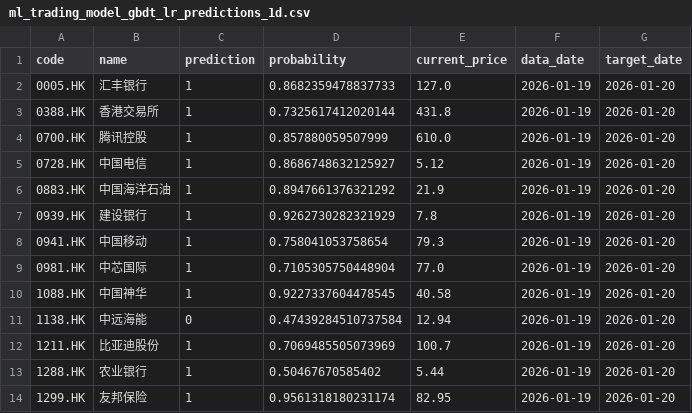
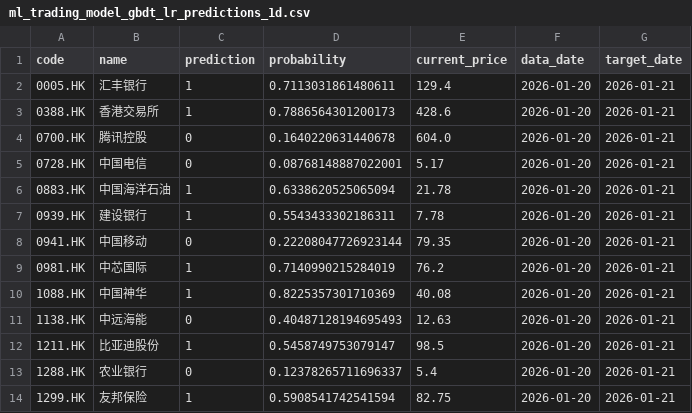
Before and after one commit to wonglaitung/fortune, a CSV file: data/ml_trading_model_gbdt_lr_predictions_1d.csv, drawn as a sheet; only a part is shown; the diff covers the shown part only.

```diff
--- a/data/ml_trading_model_gbdt_lr_predictions_1d.csv
+++ b/data/ml_trading_model_gbdt_lr_predictions_1d.csv
@@ -1,14 +1,14 @@
 code,name,prediction,probability,current_price,data_date,target_date
-0005.HK,汇丰银行,1,0.8682359478837733,127.0,2026-01-19,2026-01-20
-0388.HK,香港交易所,1,0.7325617412020144,431.8,2026-01-19,2026-01-20
-0700.HK,腾讯控股,1,0.857880059507999,610.0,2026-01-19,2026-01-20
-0728.HK,中国电信,1,0.8686748632125927,5.12,2026-01-19,2026-01-20
-0883.HK,中国海洋石油,1,0.8947661376321292,21.9,2026-01-19,2026-01-20
-0939.HK,建设银行,1,0.9262730282321929,7.8,2026-01-19,2026-01-20
-0941.HK,中国移动,1,0.758041053758654,79.3,2026-01-19,2026-01-20
-0981.HK,中芯国际,1,0.7105305750448904,77.0,2026-01-19,2026-01-20
-1088.HK,中国神华,1,0.9227337604478545,40.58,2026-01-19,2026-01-20
-1138.HK,中远海能,0,0.47439284510737584,12.94,2026-01-19,2026-01-20
-1211.HK,比亚迪股份,1,0.7069485505073969,100.7,2026-01-19,2026-01-20
-1288.HK,农业银行,1,0.50467670585402,5.44,2026-01-19,2026-01-20
-1299.HK,友邦保险,1,0.9561318180231174,82.95,2026-01-19,2026-01-20
+0005.HK,汇丰银行,1,0.7113031861480611,129.4,2026-01-20,2026-01-21
+0388.HK,香港交易所,1,0.7886564301200173,428.6,2026-01-20,2026-01-21
+0700.HK,腾讯控股,0,0.1640220631440678,604.0,2026-01-20,2026-01-21
+0728.HK,中国电信,0,0.08768148887022001,5.17,2026-01-20,2026-01-21
+0883.HK,中国海洋石油,1,0.6338620525065094,21.78,2026-01-20,2026-01-21
+0939.HK,建设银行,1,0.5543433302186311,7.78,2026-01-20,2026-01-21
+0941.HK,中国移动,0,0.22208047726923144,79.35,2026-01-20,2026-01-21
+0981.HK,中芯国际,1,0.7140990215284019,76.2,2026-01-20,2026-01-21
+1088.HK,中国神华,1,0.8225357301710369,40.08,2026-01-20,2026-01-21
+1138.HK,中远海能,0,0.40487128194695493,12.63,2026-01-20,2026-01-21
+1211.HK,比亚迪股份,1,0.5458749753079147,98.5,2026-01-20,2026-01-21
+1288.HK,农业银行,0,0.12378265711696337,5.4,2026-01-20,2026-01-21
+1299.HK,友邦保险,1,0.5908541742541594,82.75,2026-01-20,2026-01-21
```
Also changed, not shown: 50 edited cells elsewhere in this file, data/ml_trading_model_gbdt_lr_predictions_5d.csv, data/ml_trading_model_lgbm_predictions_1d.csv, 22 other files.
